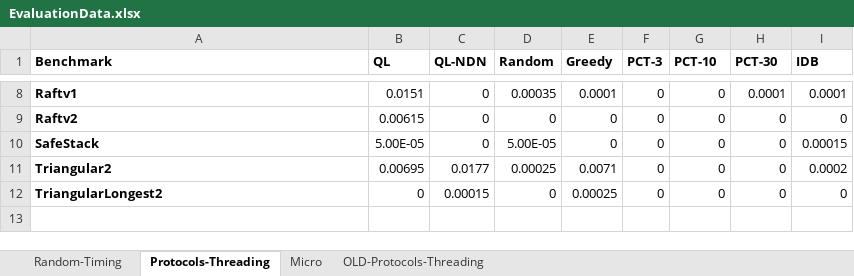
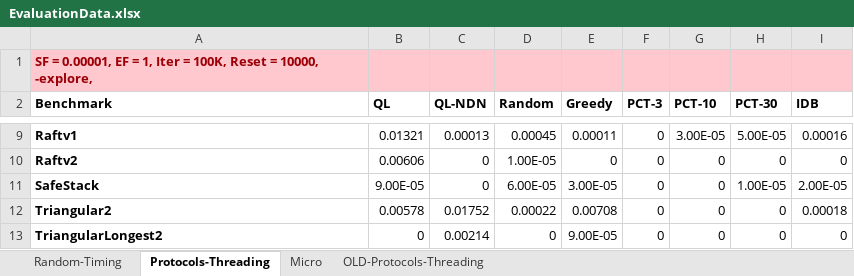
Before and after one commit to suvamM/psharp-ql, an Excel workbook: Benchmarks/Data/EvaluationData.xlsx, sheet Protocols-Threading, drawn as a sheet; only a part is shown, gaps mark what is left out; values as stored, in another font and other column widths than the file's, no borders; addresses are those after the commit; the diff covers the shown part only; the diff names each change by its address in the sheet, - before the commit and + after, or states it on an @@ line.

```diff
--- a/Benchmarks/Data/EvaluationData.xlsx (sheet Protocols-Threading)
+++ b/Benchmarks/Data/EvaluationData.xlsx (sheet Protocols-Threading)
+row 1: SF = 0.00001, EF = 1, Iter = 100K, Reset = 10000, -explore,
-B9 (QL): 0.0151
+B9 (QL): 0.01321
-C9 (QL-NDN): 0
+C9 (QL-NDN): 0.00013
-D9 (Random): 0.00035
+D9 (Random): 0.00045
-E9 (Greedy): 0.0001
+E9 (Greedy): 0.00011
-G9 (PCT-10): 0
+G9 (PCT-10): 3.00E-05
-H9 (PCT-30): 0.0001
+H9 (PCT-30): 5.00E-05
-I9 (IDB): 0.0001
+I9 (IDB): 0.00016
-B10 (QL): 0.00615
+B10 (QL): 0.00606
-D10 (Random): 0
+D10 (Random): 1.00E-05
-B11 (QL): 5.00E-05
+B11 (QL): 9.00E-05
-D11 (Random): 5.00E-05
+D11 (Random): 6.00E-05
-E11 (Greedy): 0
+E11 (Greedy): 3.00E-05
-H11 (PCT-30): 0
+H11 (PCT-30): 1.00E-05
-I11 (IDB): 0.00015
+I11 (IDB): 2.00E-05
-B12 (QL): 0.00695
+B12 (QL): 0.00578
-C12 (QL-NDN): 0.0177
+C12 (QL-NDN): 0.01752
-D12 (Random): 0.00025
+D12 (Random): 0.00022
-E12 (Greedy): 0.0071
+E12 (Greedy): 0.00708
-I12 (IDB): 0.0002
+I12 (IDB): 0.00018
-C13 (QL-NDN): 0.00015
+C13 (QL-NDN): 0.00214
-E13 (Greedy): 0.00025
+E13 (Greedy): 9.00E-05
```
Also changed, not shown: 30 edited cells elsewhere in this sheet, sheet Micro, 9 other files.
